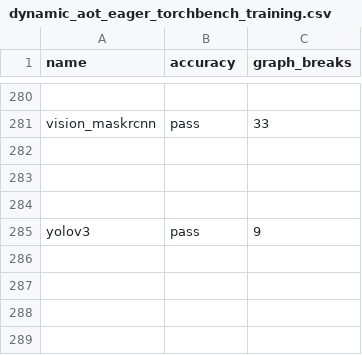
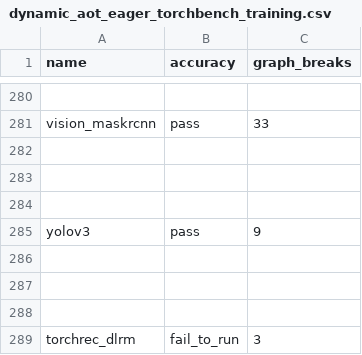
Before and after one commit to hoashatester/pytorch, a CSV file: benchmarks/dynamo/ci_expected_accuracy/dynamic_aot_eager_torchbench_training.csv, drawn as a sheet; only a part is shown, gaps mark what is left out; the diff names each change by its address in the sheet, - before the commit and + after, or states it on an @@ line.

Commit message:
fix dlrm accuracy test in max-autotune (#122012)
torchrec_dlrm training fail the accuracy check when max-autotune is enabled.

I found there is no real issue in PT2. We fail to get fp64 reference results for the accuracy check. In max-autotune mode numerical may change a bit and cause the cosine similarity check fail. Using fp64 baseline is more reliable and make the test pass.

The reason why we are not using a fp64 baseline earlier is because torchrec uses a dataclass [Batch](https://github.com/pytorch/torchrec/blob/99e6e669b5a6cc73f6405d654f81427e19fc81b4/torchrec/datasets/utils.py#L28) to represent the input. We use pytree to cast model and inputs to fp64. pytree can not look into a dataclass. My fix is to convert the dataclass to namedtuple to be more pytree friendly

Pull Request resolved: https://github.com/pytorch/pytorch/pull/122012
Approved by: https://github.com/jansel, https://github.com/eellison

```diff
--- a/benchmarks/dynamo/ci_expected_accuracy/dynamic_aot_eager_torchbench_training.csv
+++ b/benchmarks/dynamo/ci_expected_accuracy/dynamic_aot_eager_torchbench_training.csv
+row 286: (empty)
+row 287: (empty)
+row 288: (empty)
+row 289: torchrec_dlrm | fail_to_run | 3
```
Also changed, not shown: benchmarks/dynamo/ci_expected_accuracy/dynamic_inductor_torchbench_training.csv, 1 other file.
